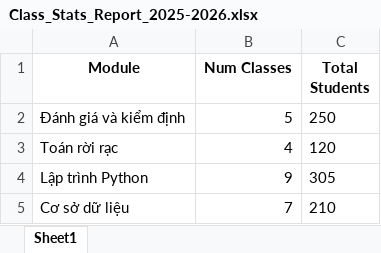
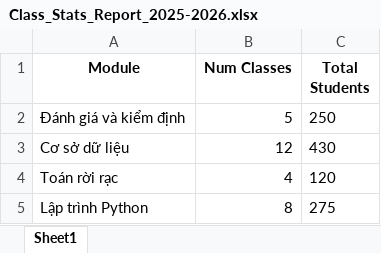
Before and after one commit to hquocmanh0502/unimanager-app, an Excel workbook: Class_Stats_Report_2025-2026.xlsx, sheet Sheet1, drawn as a sheet; values as stored, in another font and other column widths than the file's, no borders; removed rows and columns are numbered as before the commit, all else as after; the diff names each change by its address in the sheet, - before the commit and + after, or states it on an @@ line.

```diff
--- a/Class_Stats_Report_2025-2026.xlsx (sheet Sheet1)
+++ b/Class_Stats_Report_2025-2026.xlsx (sheet Sheet1)
+row 3: Cơ sở dữ liệu | 12 | 430
-B5 (Num Classes): 9
+B5 (Num Classes): 8
-C5 (Total Students): 305
+C5 (Total Students): 275
-row 5: Cơ sở dữ liệu | 7 | 210
```
Also changed, not shown: 1 other file.
